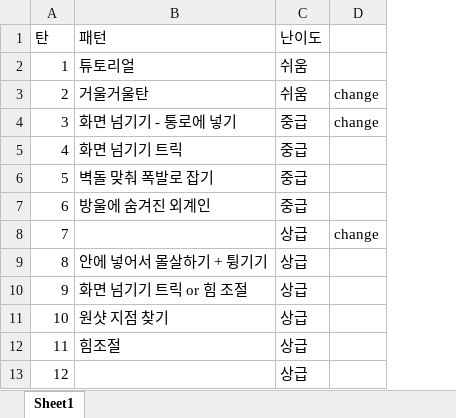
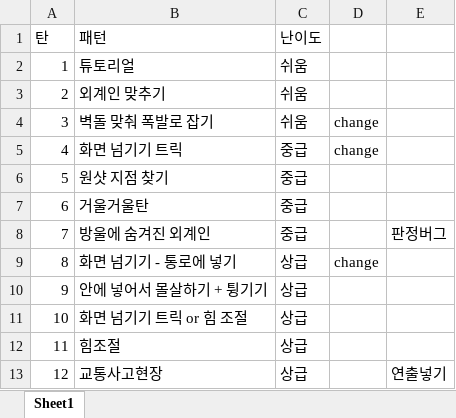
Before and after one commit to kimsin3003/X10, an Excel workbook: X10_Project/proj.win32/files/stage info.xlsx, sheet Sheet1, drawn as a sheet; values as stored, in another font and other column widths than the file's, no borders; the diff names each change by its address in the sheet, - before the commit and + after, or states it on an @@ line.

Commit message:
update excel files

```diff
--- a/X10_Project/proj.win32/files/stage info.xlsx (sheet Sheet1)
+++ b/X10_Project/proj.win32/files/stage info.xlsx (sheet Sheet1)
+column E, rows 8-13: 판정버그 |  |  |  |  | 연출넣기
-B3 (패턴): 거울거울탄
+B3 (패턴): 외계인 맞추기
-D3: change
+D3: (empty)
-B4 (패턴): 화면 넘기기 - 통로에 넣기
+B4 (패턴): 벽돌 맞춰 폭발로 잡기
-C4 (난이도): 중급
+C4 (난이도): 쉬움
-D5: (empty)
+D5: change
-B6 (패턴): 벽돌 맞춰 폭발로 잡기
+B6 (패턴): 원샷 지점 찾기
-B7 (패턴): 방울에 숨겨진 외계인
+B7 (패턴): 거울거울탄
-B8 (패턴): (empty)
+B8 (패턴): 방울에 숨겨진 외계인
-C8 (난이도): 상급
+C8 (난이도): 중급
-D8: change
+D8: (empty)
-B9 (패턴): 안에 넣어서 몰살하기 + 튕기기
+B9 (패턴): 화면 넘기기 - 통로에 넣기
-D9: (empty)
+D9: change
-B10 (패턴): 화면 넘기기 트릭 or 힘 조절
+B10 (패턴): 안에 넣어서 몰살하기 + 튕기기
-B11 (패턴): 원샷 지점 찾기
+B11 (패턴): 화면 넘기기 트릭 or 힘 조절
-B13 (패턴): (empty)
+B13 (패턴): 교통사고현장
```
Also changed, not shown: 1 other file.
